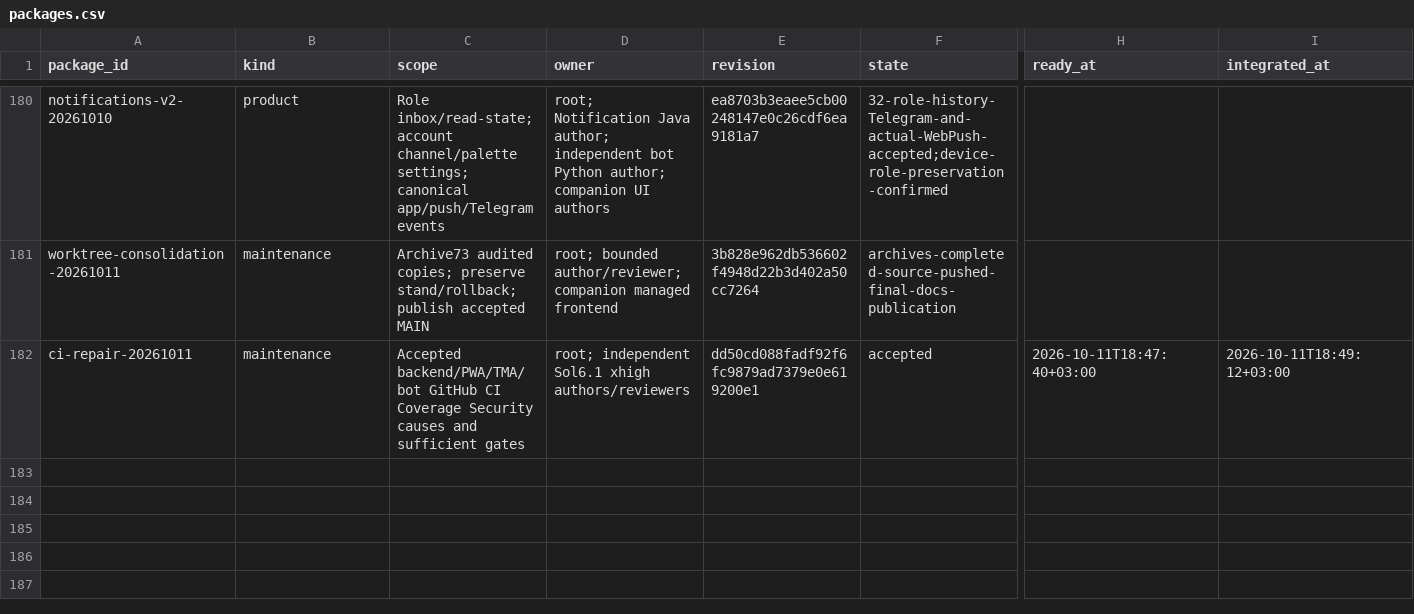
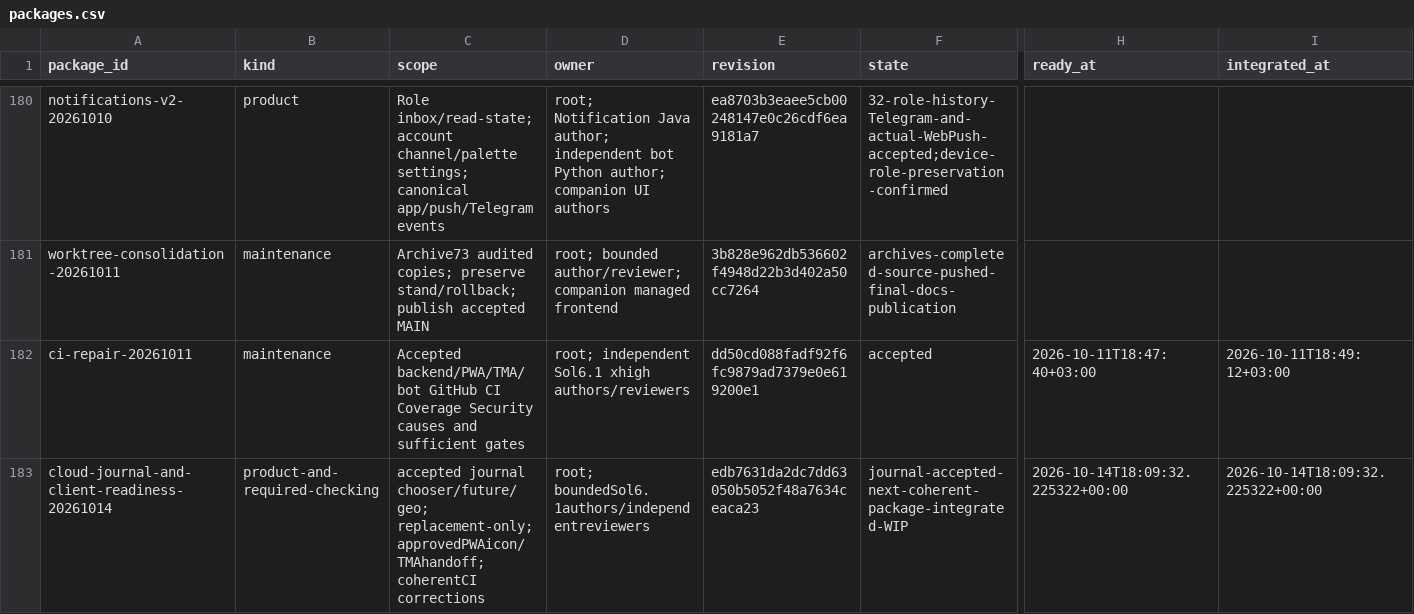
Before and after one commit to DITEKmax/rutcampustrack, a CSV file: .agent/orchestration-v2/metrics/packages.csv, drawn as a sheet; only a part is shown, gaps mark what is left out; rows hold the shown columns only; the diff names each change by its address in the sheet, - before the commit and + after, or states it on an @@ line.

```diff
--- a/.agent/orchestration-v2/metrics/packages.csv
+++ b/.agent/orchestration-v2/metrics/packages.csv
+row 183: cloud-journal-and-client-readiness-20261014 | product-and-required-checking | accepted journal chooser/future/geo; replacement-only; approvedPWAicon/TMAhandoff; coherentCI corrections | root; boundedSol6.1authors/independentreviewers | edb7631da2dc7dd63050b5052f48a7634ceaca23 | journal-accepted-next-coherent-package-integrated-WIP | 2026-10-14T18:09:32.225322+00:00 | 2026-10-14T18:09:32.225322+00:00
```
Also changed, not shown: docs/validation/cloud-20261011/scenarios.csv, docs/validation/cloud-20261011/verified-cases.csv, 39 other files.
